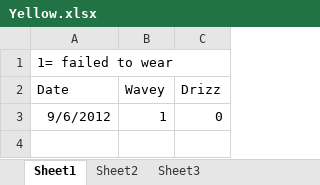
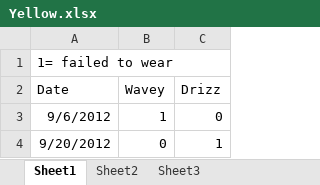
Before and after one commit to AndyBarnett/Yellow, an Excel workbook: Yellow.xlsx, sheet Sheet1, drawn as a sheet; values as stored, in another font and other column widths than the file's, no borders; charts and pictures not drawn; the diff names each change by its address in the sheet, - before the commit and + after, or states it on an @@ line.

Commit message:
20/09/12

```diff
--- a/Yellow.xlsx (sheet Sheet1)
+++ b/Yellow.xlsx (sheet Sheet1)
+row 4: 9/20/2012 | 0 | 1
```
Also changed, not shown: charts or pictures.
